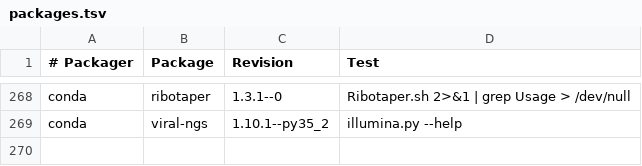
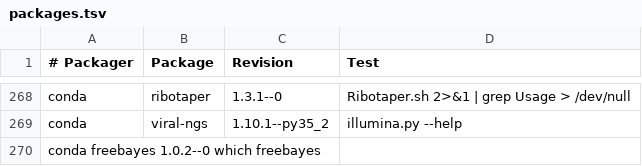
Before and after one commit to BioContainers/mulled, a TSV file: packages.tsv, drawn as a sheet; only a part is shown, gaps mark what is left out; the diff names each change by its address in the sheet, - before the commit and + after, or states it on an @@ line.

Commit message:
added freebayes

```diff
--- a/packages.tsv
+++ b/packages.tsv
+row 270: conda freebayes 1.0.2--0 which freebayes
```
